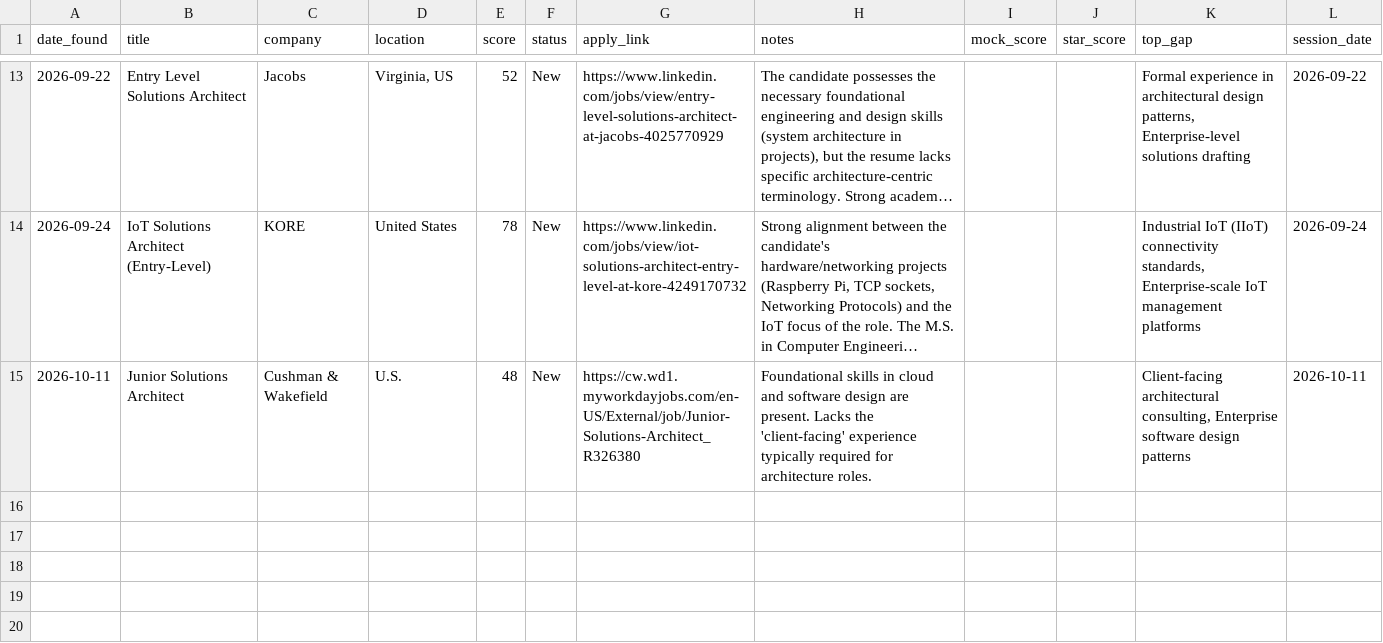
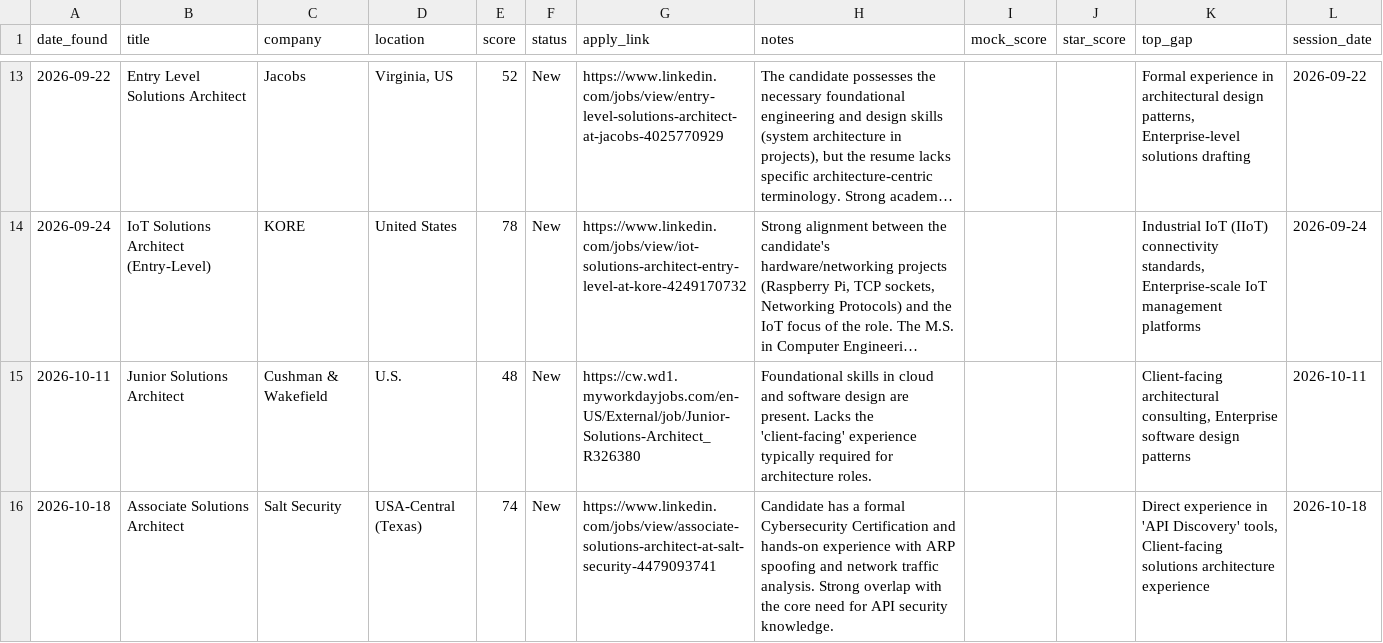
Before and after one commit to muraliikrishnant/EntryWay-AI, a CSV file: site/data/jobs_solutions_architect.csv, drawn as a sheet; only a part is shown, gaps mark what is left out; long unchanged cells end in ….

```diff
--- a/site/data/jobs_solutions_architect.csv
+++ b/site/data/jobs_solutions_architect.csv
@@ -15 +15,2 @@ date_found,title,company,location,score,status,apply_link,notes,mock_score,star_
 2026-10-11,Junior Solutions Architect,Cushman & Wakefield,U.S.,48,New,https://cw.wd1.myworkdayjobs.com/en-US/External/job/Junior-Solutions-Architect_R326380,Foundational skills in cloud and software design are present. Lacks the 'client-facing' experience typically required for architecture roles.,,,"Client-facing architectural consulting, Enterprise software design patterns",2026-10-11
+2026-10-18,Associate Solutions Architect,Salt Security,USA-Central (Texas),74,New,https://www.linkedin.com/jobs/view/associate-solutions-architect-at-salt-security-4479093741,Candidate has a formal Cybersecurity Certification and hands-on experience with ARP spoofing and network traffic analysis. Strong overlap with the core need for API security knowledge.,,,"Direct experience in 'API Discovery' tools, Client-facing solutions architecture experience",2026-10-18
```
Also changed, not shown: site/data/jobs_developer_relations.csv.
